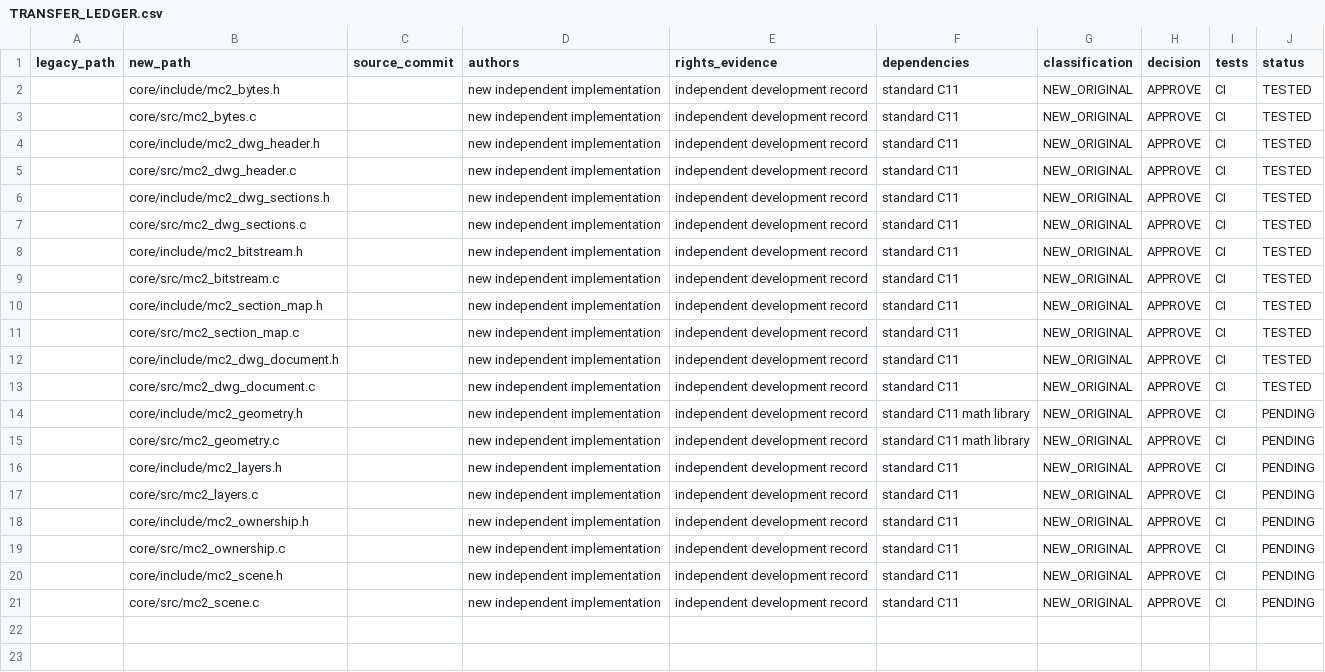
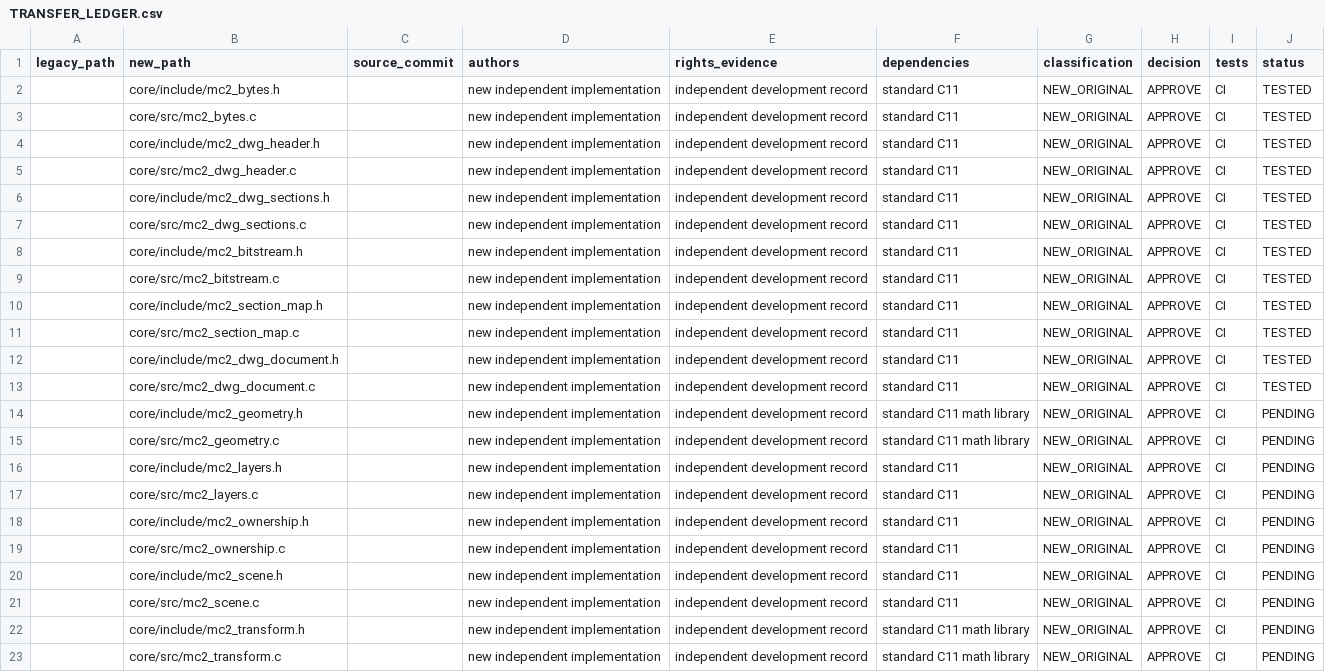
Before and after one commit to santiye2019-lab/MusaCAD, a CSV file: MusaCAD2/migration/TRANSFER_LEDGER.csv, drawn as a sheet.

Commit message:
docs(musacad2): register original affine transform module

```diff
--- a/MusaCAD2/migration/TRANSFER_LEDGER.csv
+++ b/MusaCAD2/migration/TRANSFER_LEDGER.csv
@@ -21 +21,3 @@ legacy_path,new_path,source_commit,authors,rights_evidence,dependencies,classifi
 ,core/src/mc2_scene.c,,new independent implementation,independent development record,standard C11,NEW_ORIGINAL,APPROVE,CI,PENDING
+,core/include/mc2_transform.h,,new independent implementation,independent development record,standard C11 math library,NEW_ORIGINAL,APPROVE,CI,PENDING
+,core/src/mc2_transform.c,,new independent implementation,independent development record,standard C11 math library,NEW_ORIGINAL,APPROVE,CI,PENDING
```
